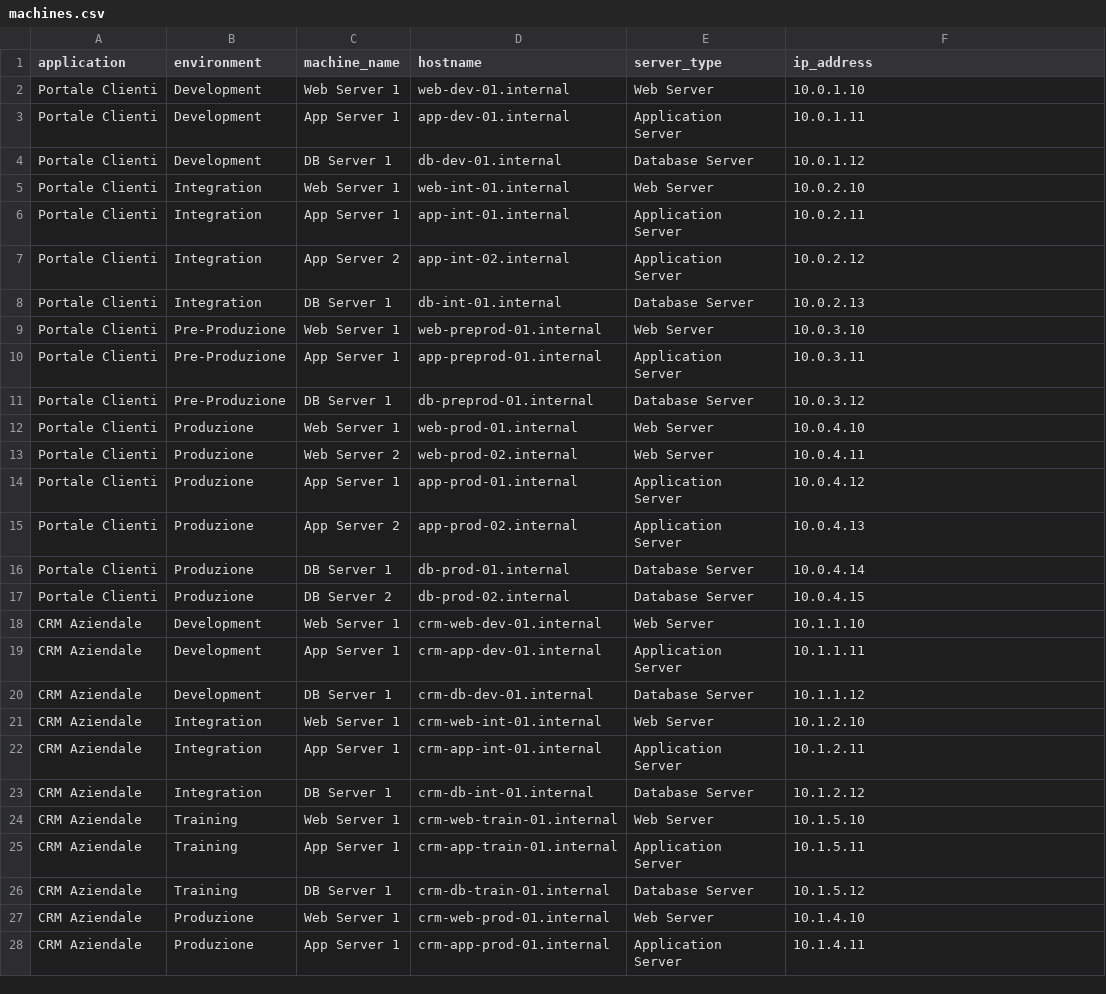
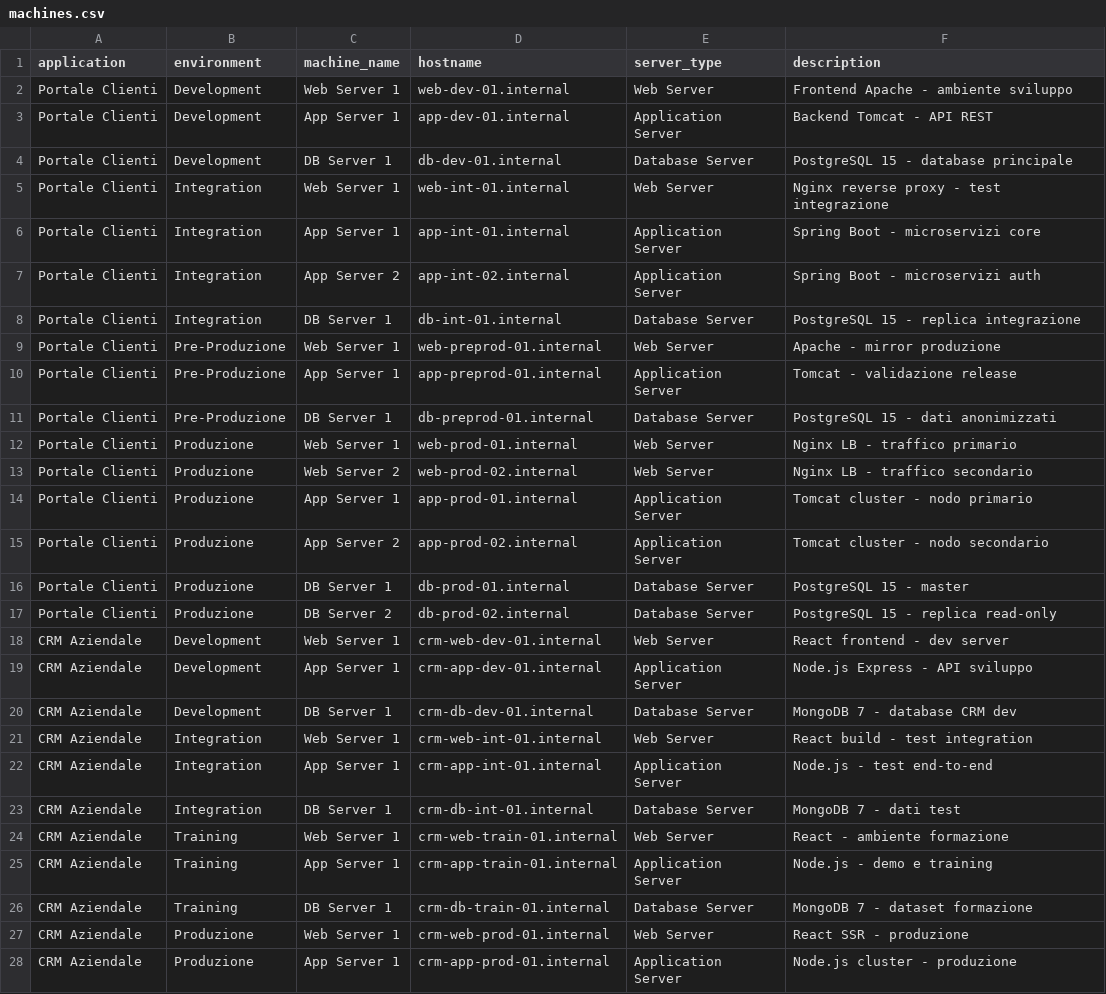
Before and after one commit to StefanoITA/dashboard-calendar-poweroff, a CSV file: data/machines.csv, drawn as a sheet; only a part is shown; the diff covers the shown part only.

```diff
--- a/data/machines.csv
+++ b/data/machines.csv
@@ -1,28 +1,28 @@
-application,environment,machine_name,hostname,server_type,ip_address
-Portale Clienti,Development,Web Server 1,web-dev-01.internal,Web Server,10.0.1.10
-Portale Clienti,Development,App Server 1,app-dev-01.internal,Application Server,10.0.1.11
-Portale Clienti,Development,DB Server 1,db-dev-01.internal,Database Server,10.0.1.12
-Portale Clienti,Integration,Web Server 1,web-int-01.internal,Web Server,10.0.2.10
-Portale Clienti,Integration,App Server 1,app-int-01.internal,Application Server,10.0.2.11
-Portale Clienti,Integration,App Server 2,app-int-02.internal,Application Server,10.0.2.12
-Portale Clienti,Integration,DB Server 1,db-int-01.internal,Database Server,10.0.2.13
-Portale Clienti,Pre-Produzione,Web Server 1,web-preprod-01.internal,Web Server,10.0.3.10
-Portale Clienti,Pre-Produzione,App Server 1,app-preprod-01.internal,Application Server,10.0.3.11
-Portale Clienti,Pre-Produzione,DB Server 1,db-preprod-01.internal,Database Server,10.0.3.12
-Portale Clienti,Produzione,Web Server 1,web-prod-01.internal,Web Server,10.0.4.10
-Portale Clienti,Produzione,Web Server 2,web-prod-02.internal,Web Server,10.0.4.11
-Portale Clienti,Produzione,App Server 1,app-prod-01.internal,Application Server,10.0.4.12
-Portale Clienti,Produzione,App Server 2,app-prod-02.internal,Application Server,10.0.4.13
-Portale Clienti,Produzione,DB Server 1,db-prod-01.internal,Database Server,10.0.4.14
-Portale Clienti,Produzione,DB Server 2,db-prod-02.internal,Database Server,10.0.4.15
-CRM Aziendale,Development,Web Server 1,crm-web-dev-01.internal,Web Server,10.1.1.10
-CRM Aziendale,Development,App Server 1,crm-app-dev-01.internal,Application Server,10.1.1.11
-CRM Aziendale,Development,DB Server 1,crm-db-dev-01.internal,Database Server,10.1.1.12
-CRM Aziendale,Integration,Web Server 1,crm-web-int-01.internal,Web Server,10.1.2.10
-CRM Aziendale,Integration,App Server 1,crm-app-int-01.internal,Application Server,10.1.2.11
-CRM Aziendale,Integration,DB Server 1,crm-db-int-01.internal,Database Server,10.1.2.12
-CRM Aziendale,Training,Web Server 1,crm-web-train-01.internal,Web Server,10.1.5.10
-CRM Aziendale,Training,App Server 1,crm-app-train-01.internal,Application Server,10.1.5.11
-CRM Aziendale,Training,DB Server 1,crm-db-train-01.internal,Database Server,10.1.5.12
-CRM Aziendale,Produzione,Web Server 1,crm-web-prod-01.internal,Web Server,10.1.4.10
-CRM Aziendale,Produzione,App Server 1,crm-app-prod-01.internal,Application Server,10.1.4.11
+application,environment,machine_name,hostname,server_type,description
+Portale Clienti,Development,Web Server 1,web-dev-01.internal,Web Server,Frontend Apache - ambiente sviluppo
+Portale Clienti,Development,App Server 1,app-dev-01.internal,Application Server,Backend Tomcat - API REST
+Portale Clienti,Development,DB Server 1,db-dev-01.internal,Database Server,PostgreSQL 15 - database principale
+Portale Clienti,Integration,Web Server 1,web-int-01.internal,Web Server,Nginx reverse proxy - test integrazione
+Portale Clienti,Integration,App Server 1,app-int-01.internal,Application Server,Spring Boot - microservizi core
+Portale Clienti,Integration,App Server 2,app-int-02.internal,Application Server,Spring Boot - microservizi auth
+Portale Clienti,Integration,DB Server 1,db-int-01.internal,Database Server,PostgreSQL 15 - replica integrazione
+Portale Clienti,Pre-Produzione,Web Server 1,web-preprod-01.internal,Web Server,Apache - mirror produzione
+Portale Clienti,Pre-Produzione,App Server 1,app-preprod-01.internal,Application Server,Tomcat - validazione release
+Portale Clienti,Pre-Produzione,DB Server 1,db-preprod-01.internal,Database Server,PostgreSQL 15 - dati anonimizzati
+Portale Clienti,Produzione,Web Server 1,web-prod-01.internal,Web Server,Nginx LB - traffico primario
+Portale Clienti,Produzione,Web Server 2,web-prod-02.internal,Web Server,Nginx LB - traffico secondario
+Portale Clienti,Produzione,App Server 1,app-prod-01.internal,Application Server,Tomcat cluster - nodo primario
+Portale Clienti,Produzione,App Server 2,app-prod-02.internal,Application Server,Tomcat cluster - nodo secondario
+Portale Clienti,Produzione,DB Server 1,db-prod-01.internal,Database Server,PostgreSQL 15 - master
+Portale Clienti,Produzione,DB Server 2,db-prod-02.internal,Database Server,PostgreSQL 15 - replica read-only
+CRM Aziendale,Development,Web Server 1,crm-web-dev-01.internal,Web Server,React frontend - dev server
+CRM Aziendale,Development,App Server 1,crm-app-dev-01.internal,Application Server,Node.js Express - API sviluppo
+CRM Aziendale,Development,DB Server 1,crm-db-dev-01.internal,Database Server,MongoDB 7 - database CRM dev
+CRM Aziendale,Integration,Web Server 1,crm-web-int-01.internal,Web Server,React build - test integration
+CRM Aziendale,Integration,App Server 1,crm-app-int-01.internal,Application Server,Node.js - test end-to-end
+CRM Aziendale,Integration,DB Server 1,crm-db-int-01.internal,Database Server,MongoDB 7 - dati test
+CRM Aziendale,Training,Web Server 1,crm-web-train-01.internal,Web Server,React - ambiente formazione
+CRM Aziendale,Training,App Server 1,crm-app-train-01.internal,Application Server,Node.js - demo e training
+CRM Aziendale,Training,DB Server 1,crm-db-train-01.internal,Database Server,MongoDB 7 - dataset formazione
+CRM Aziendale,Produzione,Web Server 1,crm-web-prod-01.internal,Web Server,React SSR - produzione
+CRM Aziendale,Produzione,App Server 1,crm-app-prod-01.internal,Application Server,Node.js cluster - produzione
```
Also changed, not shown: 31 edited cells elsewhere in this file, 5 other files.
